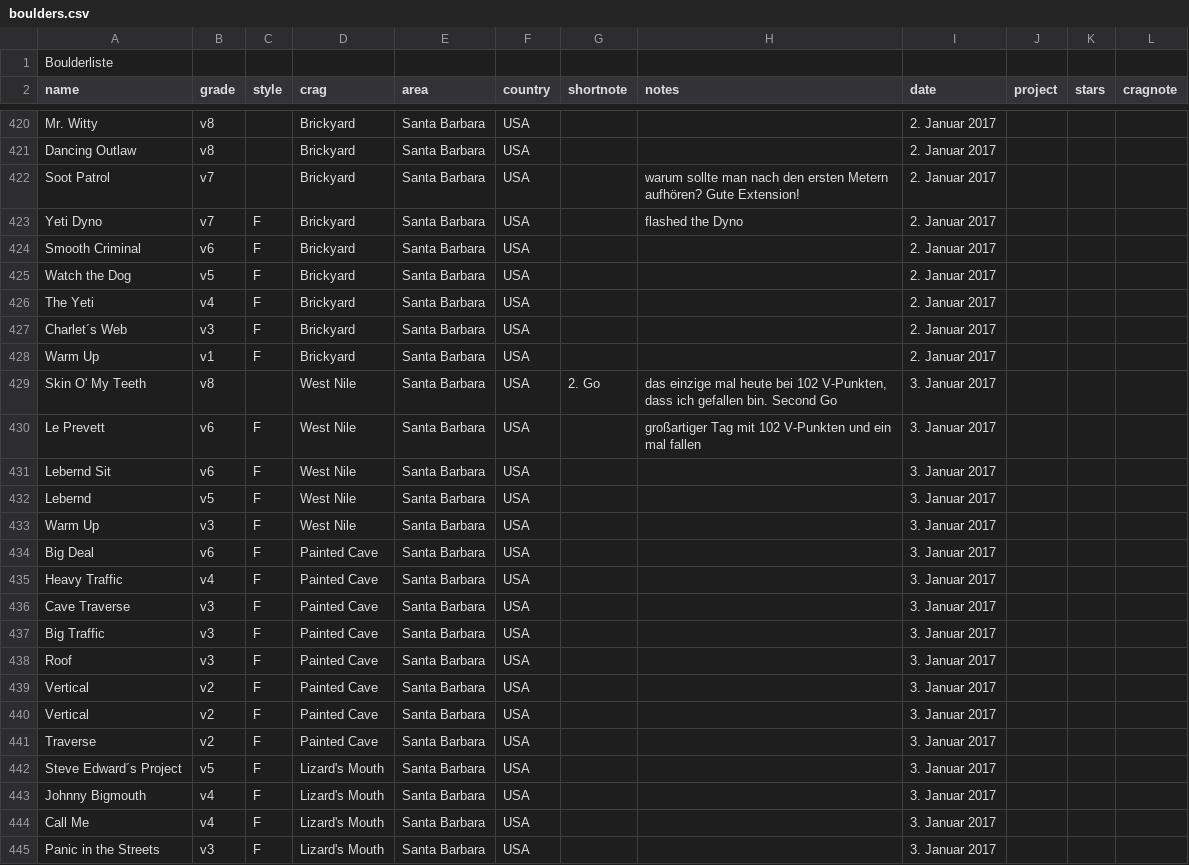
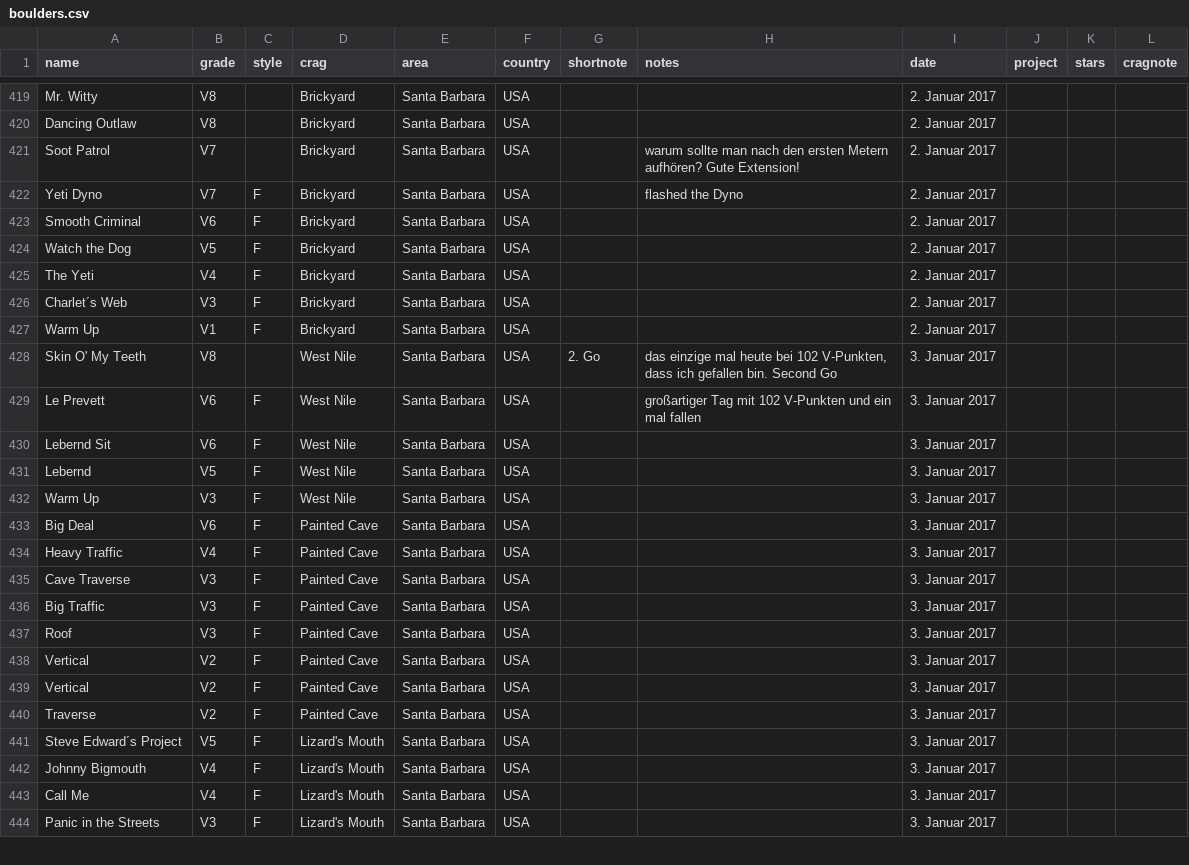
Before and after one commit to olekoenig/climbingDB, a CSV file: data/boulders.csv, drawn as a sheet; only a part is shown, gaps mark what is left out; removed rows and columns are numbered as before the commit, all else as after; the diff covers the shown part only; the diff names each change by its address in the sheet, - before the commit and + after, or states it on an @@ line.

```diff
--- a/data/boulders.csv
+++ b/data/boulders.csv
-row 1: Boulderliste
-B419:B420 (grade): v8
+B419:B420 (grade): V8
-B421:B422 (grade): v7
+B421:B422 (grade): V7
-B423 (grade): v6
+B423 (grade): V6
-B424 (grade): v5
+B424 (grade): V5
-B425 (grade): v4
+B425 (grade): V4
-B426 (grade): v3
+B426 (grade): V3
-B427 (grade): v1
+B427 (grade): V1
-B428 (grade): v8
+B428 (grade): V8
-B429:B430 (grade): v6
+B429:B430 (grade): V6
-B431 (grade): v5
+B431 (grade): V5
-B432 (grade): v3
+B432 (grade): V3
-B433 (grade): v6
+B433 (grade): V6
-B434 (grade): v4
+B434 (grade): V4
-B435:B437 (grade): v3
+B435:B437 (grade): V3
-B438:B440 (grade): v2
+B438:B440 (grade): V2
-B441 (grade): v5
+B441 (grade): V5
-B442:B443 (grade): v4
+B442:B443 (grade): V4
-B444 (grade): v3
+B444 (grade): V3
```
Also changed, not shown: 102 edited cells elsewhere in this file, data/multipitches.csv, 6 other files.
